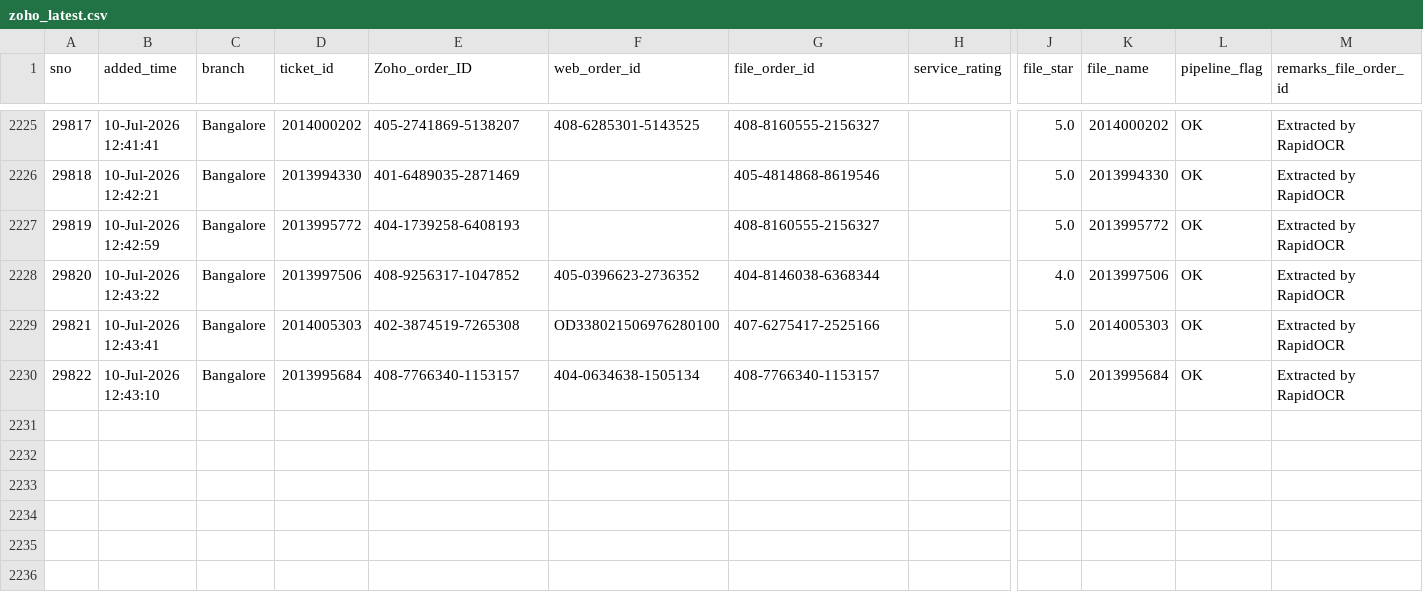
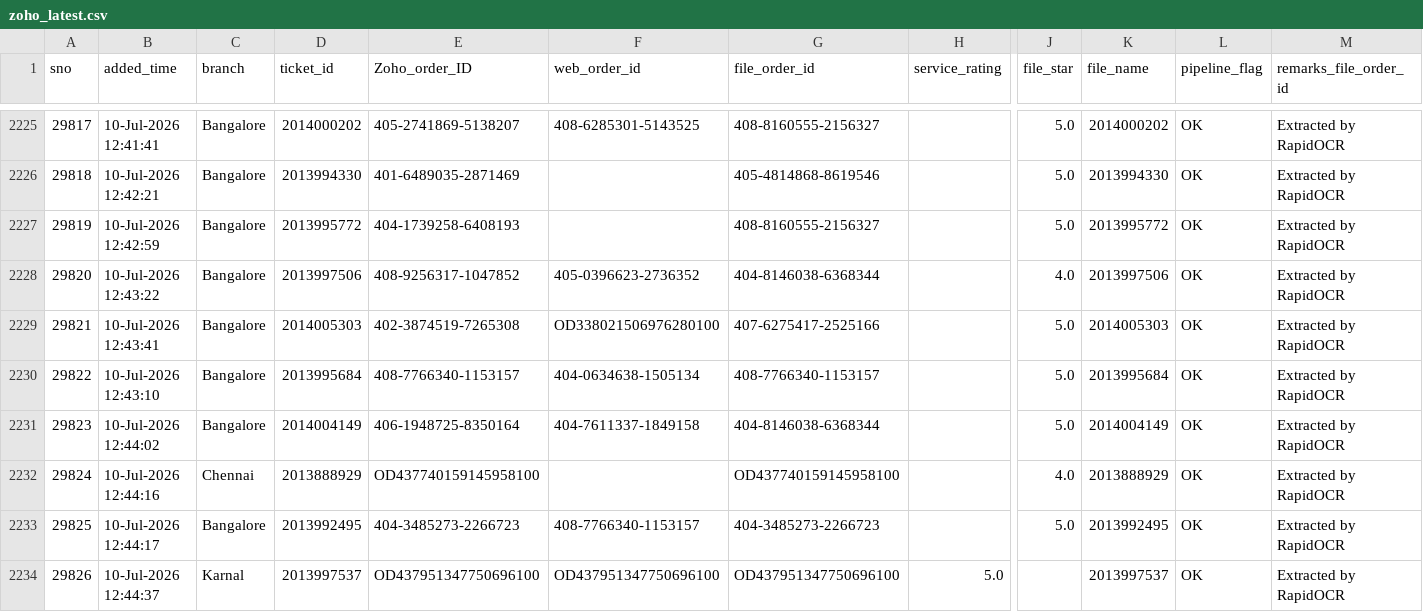
Before and after one commit to BobCantBuild/zoho-image-pipeline, a CSV file: data/zoho_latest.csv, drawn as a sheet; only a part is shown, gaps mark what is left out; rows hold the shown columns only; the diff names each change by its address in the sheet, - before the commit and + after, or states it on an @@ line.

Commit message:
auto: update dashboard data — 2233 records [2026-07-11 12:23]

```diff
--- a/data/zoho_latest.csv
+++ b/data/zoho_latest.csv
+row 2231: 29823 | 10-Jul-2026 12:44:02 | Bangalore | 2014004149 | 406-1948725-8350164 | 404-7611337-1849158 | 404-8146038-6368344 |  | 5.0 | 2014004149 | OK | Extracted by RapidOCR
+row 2232: 29824 | 10-Jul-2026 12:44:16 | Chennai | 2013888929 | OD437740159145958100 |  | OD437740159145958100 |  | 4.0 | 2013888929 | OK | Extracted by RapidOCR
+row 2233: 29825 | 10-Jul-2026 12:44:17 | Bangalore | 2013992495 | 404-3485273-2266723 | 408-7766340-1153157 | 404-3485273-2266723 |  | 5.0 | 2013992495 | OK | Extracted by RapidOCR
+row 2234: 29826 | 10-Jul-2026 12:44:37 | Karnal | 2013997537 | OD437951347750696100 | OD437951347750696100 | OD437951347750696100 | 5.0 |  | 2013997537 | OK | Extracted by RapidOCR
```
Also changed, not shown: 1 other file.
